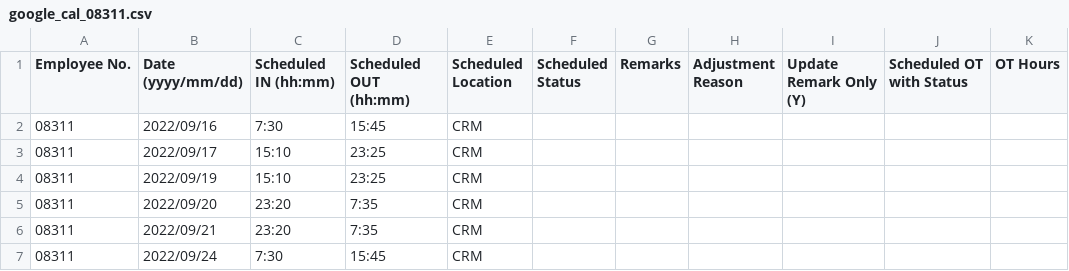
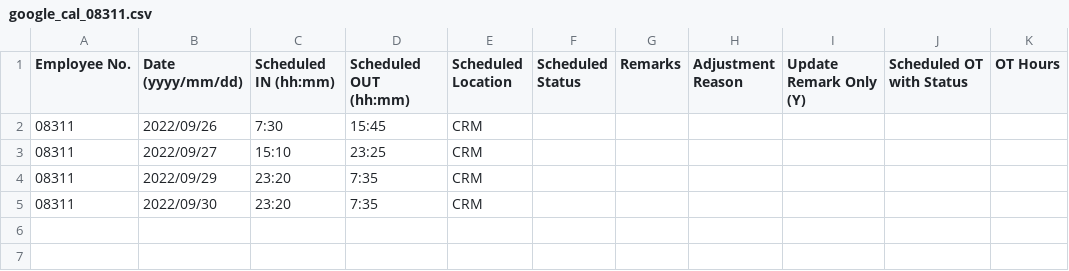
Before and after one commit to harrylwc/roster, a CSV file: google_cal_08311.csv, drawn as a sheet.

Commit message:
Update google_cal_08311.csv

```diff
--- a/google_cal_08311.csv
+++ b/google_cal_08311.csv
@@ -1,7 +1,5 @@
 Employee No.,Date (yyyy/mm/dd),Scheduled IN (hh:mm),Scheduled OUT (hh:mm),Scheduled Location,Scheduled Status,Remarks,Adjustment Reason,Update Remark Only (Y),Scheduled OT with Status,OT Hours
-08311,2022/09/16,7:30,15:45,CRM,,,,,,
-08311,2022/09/17,15:10,23:25,CRM,,,,,,
-08311,2022/09/19,15:10,23:25,CRM,,,,,,
-08311,2022/09/20,23:20,7:35,CRM,,,,,,
-08311,2022/09/21,23:20,7:35,CRM,,,,,,
-08311,2022/09/24,7:30,15:45,CRM,,,,,,
+08311,2022/09/26,7:30,15:45,CRM,,,,,,
+08311,2022/09/27,15:10,23:25,CRM,,,,,,
+08311,2022/09/29,23:20,7:35,CRM,,,,,,
+08311,2022/09/30,23:20,7:35,CRM,,,,,,
```
